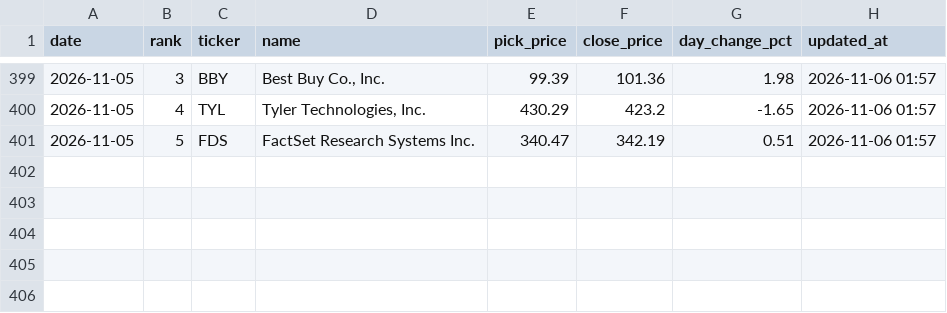
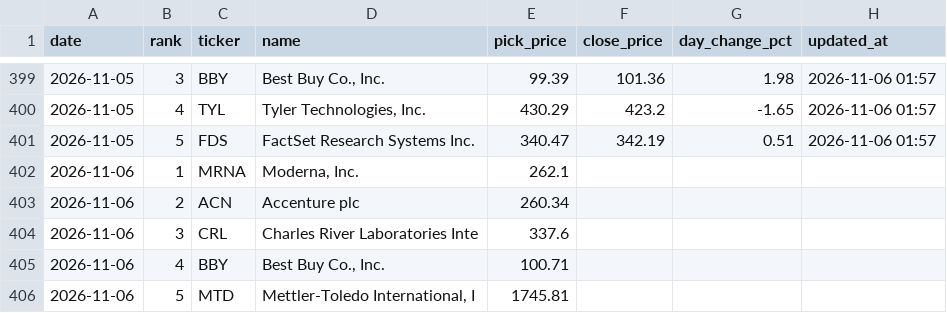
Before and after one commit to rfiagbe/CLAUDE-STOCK-AGENT, a CSV file: picks_history.csv, drawn as a sheet; only a part is shown, gaps mark what is left out; the diff names each change by its address in the sheet, - before the commit and + after, or states it on an @@ line.

```diff
--- a/picks_history.csv
+++ b/picks_history.csv
+row 402: 2026-11-06 | 1 | MRNA | Moderna, Inc. | 262.1
+row 403: 2026-11-06 | 2 | ACN | Accenture plc | 260.34
+row 404: 2026-11-06 | 3 | CRL | Charles River Laboratories Inte | 337.6
+row 405: 2026-11-06 | 4 | BBY | Best Buy Co., Inc. | 100.71
+row 406: 2026-11-06 | 5 | MTD | Mettler-Toledo International, I | 1745.81
```
Also changed, not shown: 2 other files.
